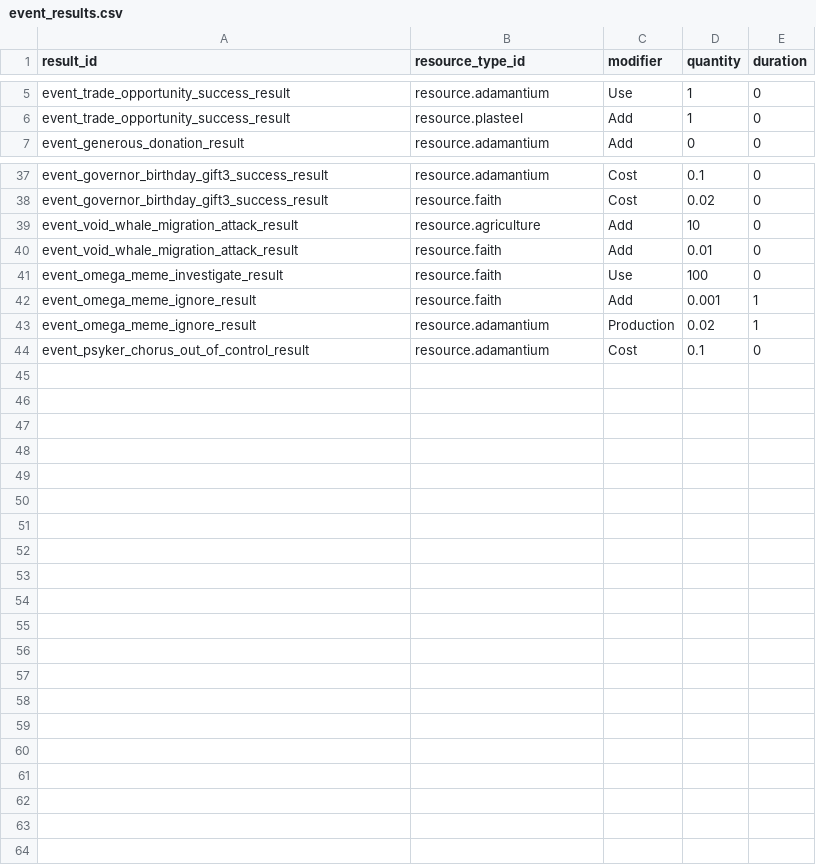
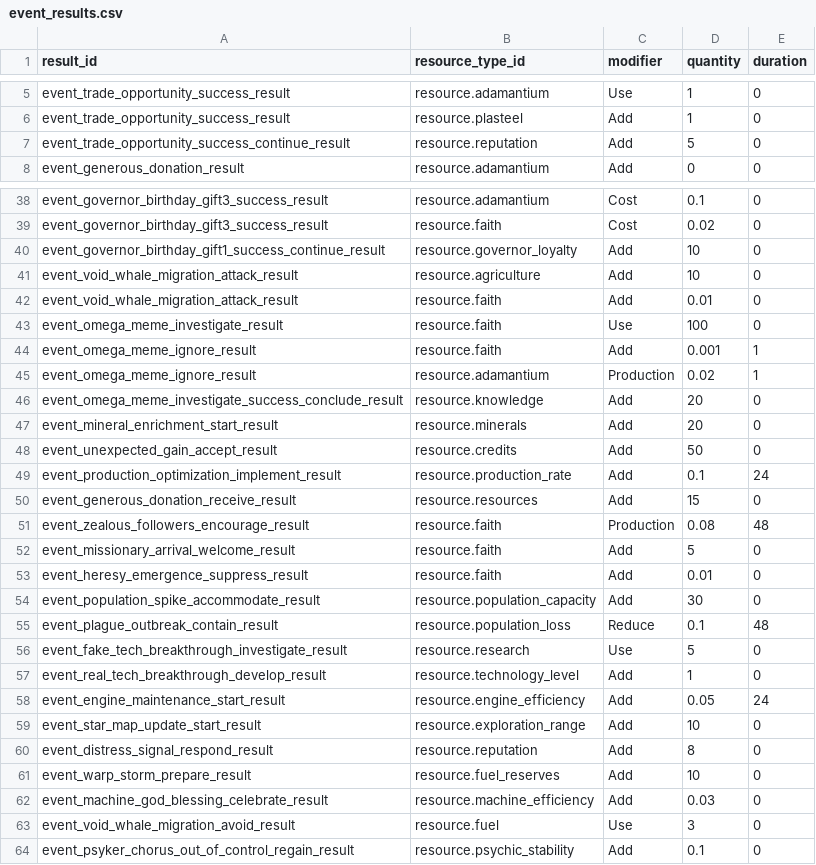
Before and after one commit to raynoldfeng/survivor_data_mock, a CSV file: resources/event_results.csv, drawn as a sheet; only a part is shown, gaps mark what is left out; the diff covers the shown part only.

```diff
--- a/resources/event_results.csv
+++ b/resources/event_results.csv
@@ -6,2 +6,3 @@ event_trade_opportunity_success_result,resource.adamantium,Use,"1","0"
 event_trade_opportunity_success_result,resource.plasteel,Add,"1","0"
+event_trade_opportunity_success_continue_result,resource.reputation,Add,"5","0"
 event_generous_donation_result,resource.adamantium,Add,"0","0"
@@ -38,2 +39,3 @@ event_governor_birthday_gift3_success_result,resource.adamantium,Cost,"0.1","0"
 event_governor_birthday_gift3_success_result,resource.faith,Cost,"0.02","0"
+event_governor_birthday_gift1_success_continue_result,resource.governor_loyalty,Add,"10","0"
 event_void_whale_migration_attack_result,resource.agriculture,Add,"10","0"
@@ -43,2 +45,20 @@ event_omega_meme_ignore_result,resource.faith,Add,"0.001","1"
 event_omega_meme_ignore_result,resource.adamantium,Production,"0.02","1"
-event_psyker_chorus_out_of_control_result,resource.adamantium,Cost,"0.1","0"
+event_omega_meme_investigate_success_conclude_result,resource.knowledge,Add,"20","0"
+event_mineral_enrichment_start_result,resource.minerals,Add,"20","0"
+event_unexpected_gain_accept_result,resource.credits,Add,"50","0"
+event_production_optimization_implement_result,resource.production_rate,Add,"0.1","24"
+event_generous_donation_receive_result,resource.resources,Add,"15","0"
+event_zealous_followers_encourage_result,resource.faith,Production,"0.08","48"
+event_missionary_arrival_welcome_result,resource.faith,Add,"5","0"
+event_heresy_emergence_suppress_result,resource.faith,Add,"0.01","0"
+event_population_spike_accommodate_result,resource.population_capacity,Add,"30","0"
+event_plague_outbreak_contain_result,resource.population_loss,Reduce,"0.1","48"
+event_fake_tech_breakthrough_investigate_result,resource.research,Use,"5","0"
+event_real_tech_breakthrough_develop_result,resource.technology_level,Add,"1","0"
+event_engine_maintenance_start_result,resource.engine_efficiency,Add,"0.05","24"
+event_star_map_update_start_result,resource.exploration_range,Add,"10","0"
+event_distress_signal_respond_result,resource.reputation,Add,"8","0"
+event_warp_storm_prepare_result,resource.fuel_reserves,Add,"10","0"
+event_machine_god_blessing_celebrate_result,resource.machine_efficiency,Add,"0.03","0"
+event_void_whale_migration_avoid_result,resource.fuel,Use,"3","0"
+event_psyker_chorus_out_of_control_regain_result,resource.psychic_stability,Add,"0.1","0"
```
Also changed, not shown: 2 added rows and 2 removed rows elsewhere in this file, resources/event_options.csv, resources/locale.csv, 4 other files.
